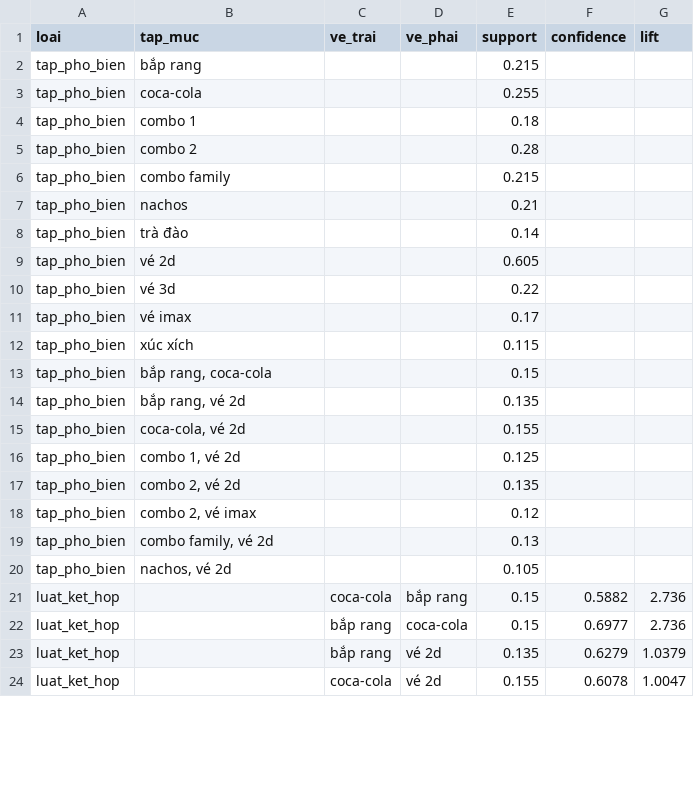
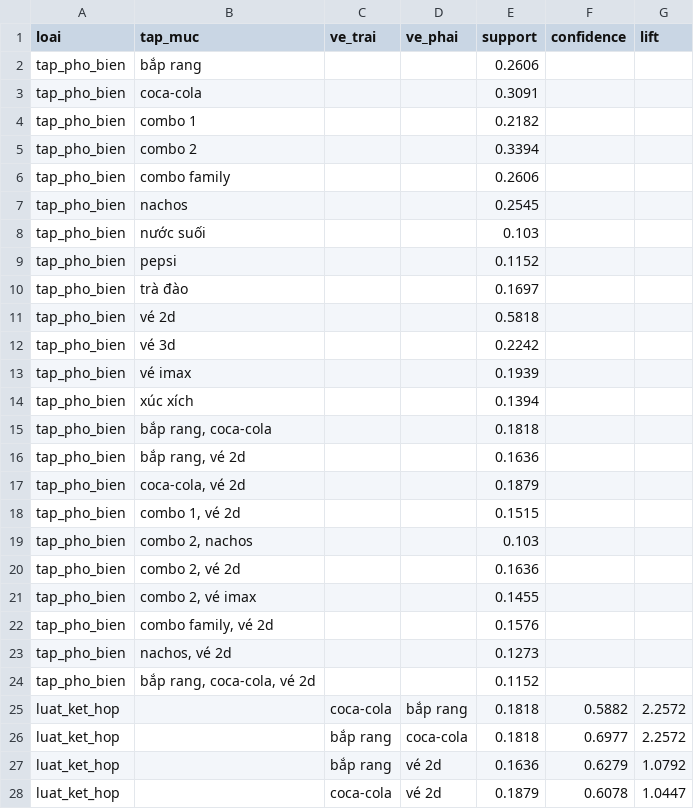
Before and after one commit to NguyenVuQMinh/ProjectDM, a CSV file: result/apriori_lib_result.csv, drawn as a sheet; only a part is shown; the diff covers the shown part only.

Commit message:
Fixed data

```diff
--- a/result/apriori_lib_result.csv
+++ b/result/apriori_lib_result.csv
@@ -1,24 +1,28 @@
 loai,tap_muc,ve_trai,ve_phai,support,confidence,lift
-tap_pho_bien,bắp rang,,,0.215,,
-tap_pho_bien,coca-cola,,,0.255,,
-tap_pho_bien,combo 1,,,0.18,,
-tap_pho_bien,combo 2,,,0.28,,
-tap_pho_bien,combo family,,,0.215,,
-tap_pho_bien,nachos,,,0.21,,
-tap_pho_bien,trà đào,,,0.14,,
-tap_pho_bien,vé 2d,,,0.605,,
-tap_pho_bien,vé 3d,,,0.22,,
-tap_pho_bien,vé imax,,,0.17,,
-tap_pho_bien,xúc xích,,,0.115,,
-tap_pho_bien,"bắp rang, coca-cola",,,0.15,,
-tap_pho_bien,"bắp rang, vé 2d",,,0.135,,
-tap_pho_bien,"coca-cola, vé 2d",,,0.155,,
-tap_pho_bien,"combo 1, vé 2d",,,0.125,,
-tap_pho_bien,"combo 2, vé 2d",,,0.135,,
-tap_pho_bien,"combo 2, vé imax",,,0.12,,
-tap_pho_bien,"combo family, vé 2d",,,0.13,,
-tap_pho_bien,"nachos, vé 2d",,,0.105,,
-luat_ket_hop,,coca-cola,bắp rang,0.15,0.5882,2.736
-luat_ket_hop,,bắp rang,coca-cola,0.15,0.6977,2.736
-luat_ket_hop,,bắp rang,vé 2d,0.135,0.6279,1.0379
-luat_ket_hop,,coca-cola,vé 2d,0.155,0.6078,1.0047
+tap_pho_bien,bắp rang,,,0.2606,,
+tap_pho_bien,coca-cola,,,0.3091,,
+tap_pho_bien,combo 1,,,0.2182,,
+tap_pho_bien,combo 2,,,0.3394,,
+tap_pho_bien,combo family,,,0.2606,,
+tap_pho_bien,nachos,,,0.2545,,
+tap_pho_bien,nước suối,,,0.103,,
+tap_pho_bien,pepsi,,,0.1152,,
+tap_pho_bien,trà đào,,,0.1697,,
+tap_pho_bien,vé 2d,,,0.5818,,
+tap_pho_bien,vé 3d,,,0.2242,,
+tap_pho_bien,vé imax,,,0.1939,,
+tap_pho_bien,xúc xích,,,0.1394,,
+tap_pho_bien,"bắp rang, coca-cola",,,0.1818,,
+tap_pho_bien,"bắp rang, vé 2d",,,0.1636,,
+tap_pho_bien,"coca-cola, vé 2d",,,0.1879,,
+tap_pho_bien,"combo 1, vé 2d",,,0.1515,,
+tap_pho_bien,"combo 2, nachos",,,0.103,,
+tap_pho_bien,"combo 2, vé 2d",,,0.1636,,
+tap_pho_bien,"combo 2, vé imax",,,0.1455,,
+tap_pho_bien,"combo family, vé 2d",,,0.1576,,
+tap_pho_bien,"nachos, vé 2d",,,0.1273,,
+tap_pho_bien,"bắp rang, coca-cola, vé 2d",,,0.1152,,
+luat_ket_hop,,coca-cola,bắp rang,0.1818,0.5882,2.2572
+luat_ket_hop,,bắp rang,coca-cola,0.1818,0.6977,2.2572
+luat_ket_hop,,bắp rang,vé 2d,0.1636,0.6279,1.0792
+luat_ket_hop,,coca-cola,vé 2d,0.1879,0.6078,1.0447
```
Also changed, not shown: 3 added rows and 9 edited cells elsewhere in this file, result/apriori_result.csv, result/fpgrowth_lib_result.csv, 6 other files.
